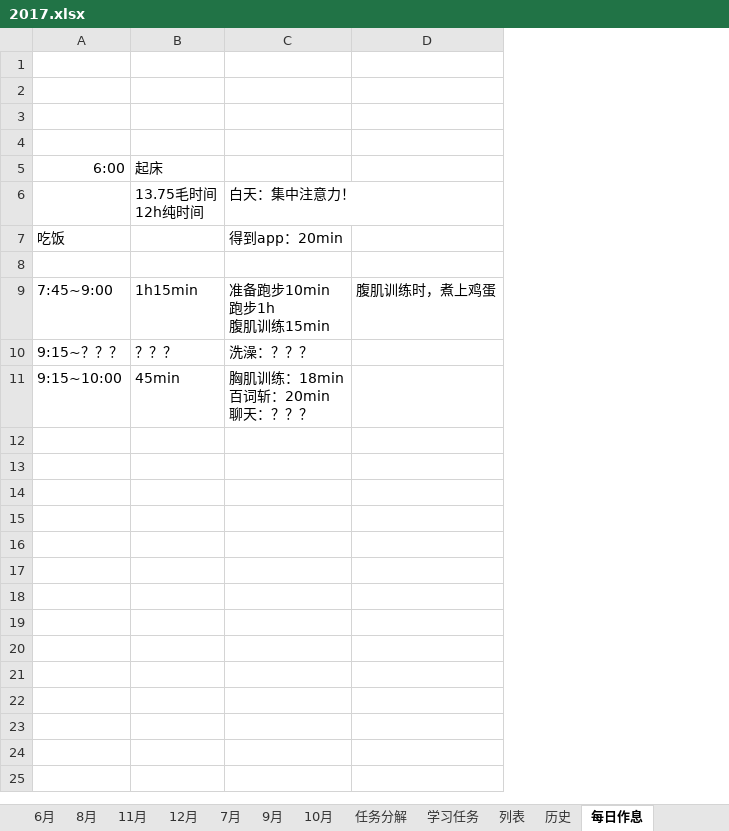
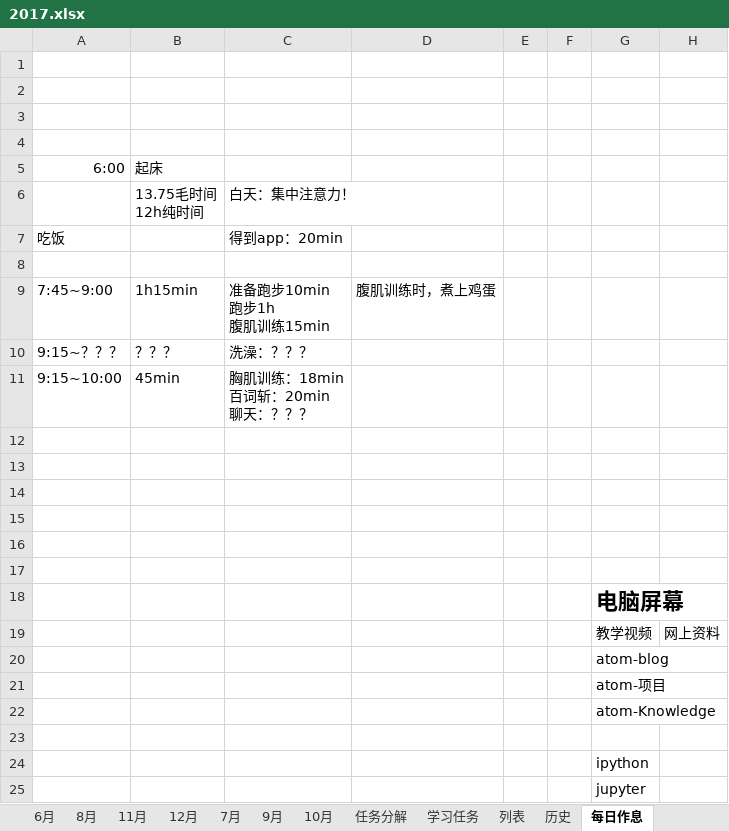
Before and after one commit to guofei9987/plans, an Excel workbook: 2017.xlsx, sheet 每日作息, drawn as a sheet; values as stored, in another font and other column widths than the file's, no borders; the diff names each change by its address in the sheet, - before the commit and + after, or states it on an @@ line.

```diff
--- a/2017.xlsx (sheet 每日作息)
+++ b/2017.xlsx (sheet 每日作息)
+column E, empty
+column F, empty
+column G, empty
+column H, empty
+row 12: (empty)
+row 13: (empty)
+row 14: (empty)
+row 15: (empty)
+row 16: (empty)
+row 17: (empty)
+row 18:  |  |  |  |  |  | 电脑屏幕
+row 19:  |  |  |  |  |  | 教学视频 | 网上资料
+row 20:  |  |  |  |  |  | atom-blog
+row 21:  |  |  |  |  |  | atom-项目
+row 22:  |  |  |  |  |  | atom-Knowledge
+row 23: (empty)
+row 24:  |  |  |  |  |  | ipython
+row 25:  |  |  |  |  |  | jupyter
```
Also changed, not shown: sheet 2月, sheet 3月, sheet 8月, sheet 11月, sheet 10月, sheet 7月, 7 more sheets, charts or pictures.
